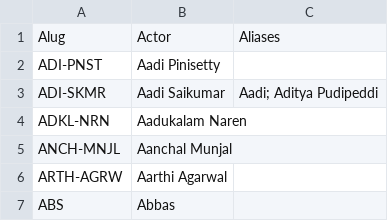
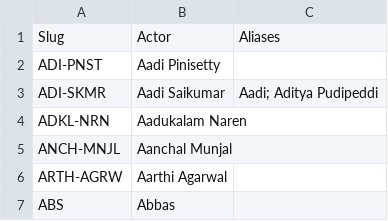
Before and after one commit to pavankumarwwe/Face-Tagger, a CSV file: Actors_Database.csv, drawn as a sheet; only a part is shown.

```diff
--- a/Actors_Database.csv
+++ b/Actors_Database.csv
@@ -1,2 +1,2 @@
-Alug,Actor,Aliases
+Slug,Actor,Aliases
 ADI-PNST,Aadi Pinisetty,
```
Also changed, not shown: 2 other files.
